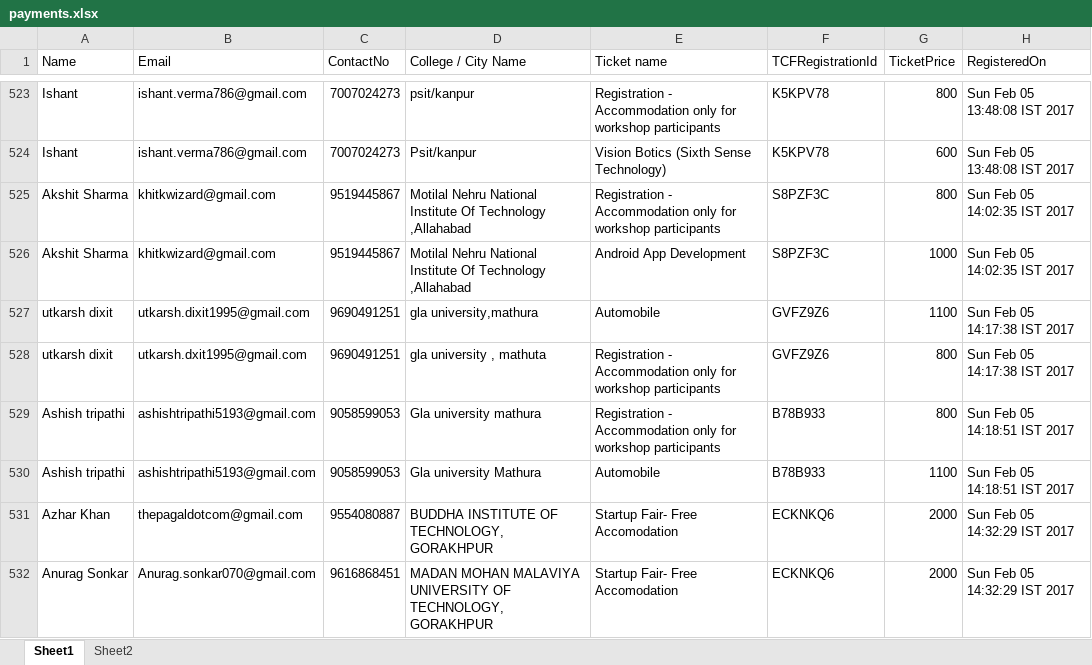
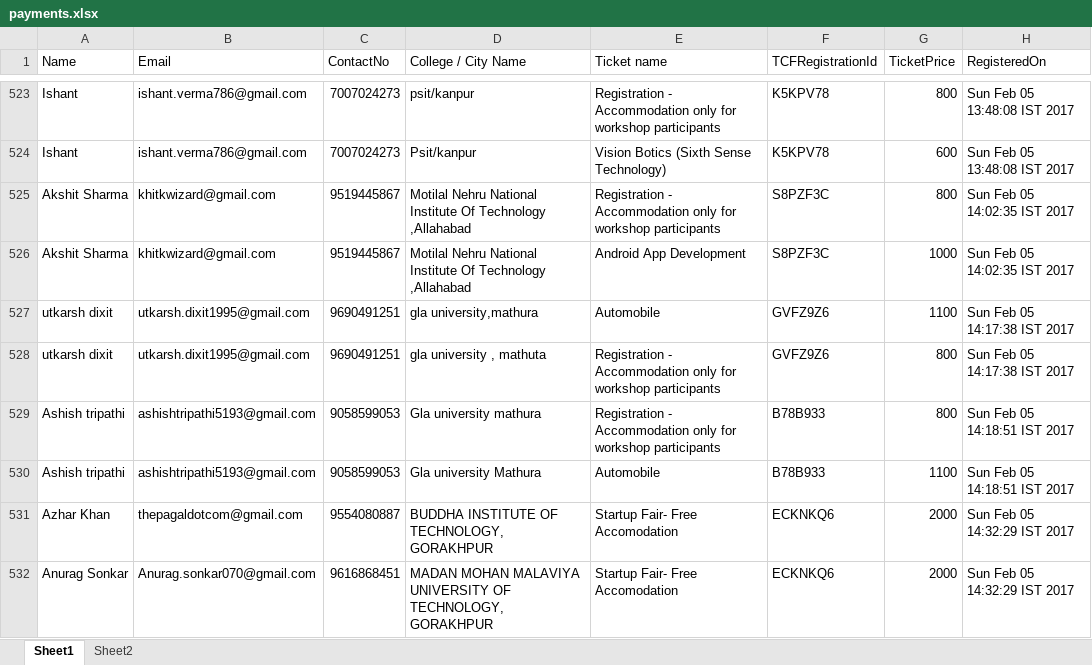
Before and after one commit to imjog/technexUser, an Excel workbook: payments.xlsx, sheet Sheet1, drawn as a sheet; only a part is shown, gaps mark what is left out; values as stored, in another font and other column widths than the file's, no borders; the diff covers the shown part only; the diff names each change by its address in the sheet, - before the commit and + after, or states it on an @@ line.

```diff
--- a/payments.xlsx (sheet Sheet1)
+++ b/payments.xlsx (sheet Sheet1)
-B528 (Email): utkarsh.dxit1995@gmail.com
+B528 (Email): utkarsh.dixit1995@gmail.com
```
Also changed, not shown: 156 edited cells elsewhere in this sheet, 1 other file.
